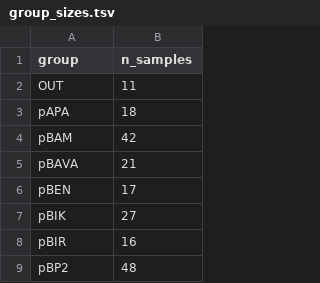
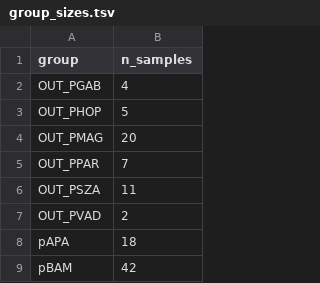
Before and after one commit to msuefishlab/pkings_gwas_2024_master, a TSV file: input_data/11_Demographic_Modeling/group_sizes.tsv, drawn as a sheet; only a part is shown; the shorter side is filled out with more unchanged rows.

```diff
--- a/input_data/11_Demographic_Modeling/group_sizes.tsv
+++ b/input_data/11_Demographic_Modeling/group_sizes.tsv
@@ -1,3 +1,8 @@
 group	n_samples
-OUT	11
+OUT_PGAB	4
+OUT_PHOP	5
+OUT_PMAG	20
+OUT_PPAR	7
+OUT_PSZA	11
+OUT_PVAD	2
 pAPA	18
```
Also changed, not shown: input_data/11_Demographic_Modeling/groups.tsv, 11 other files.
